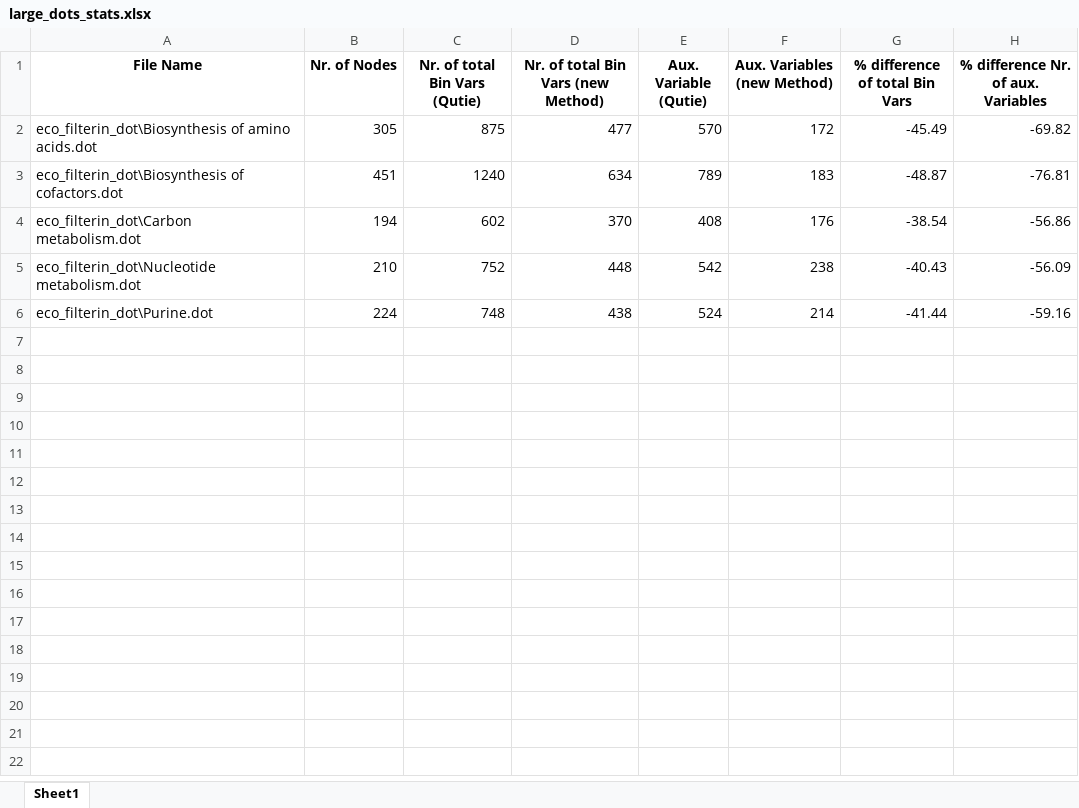
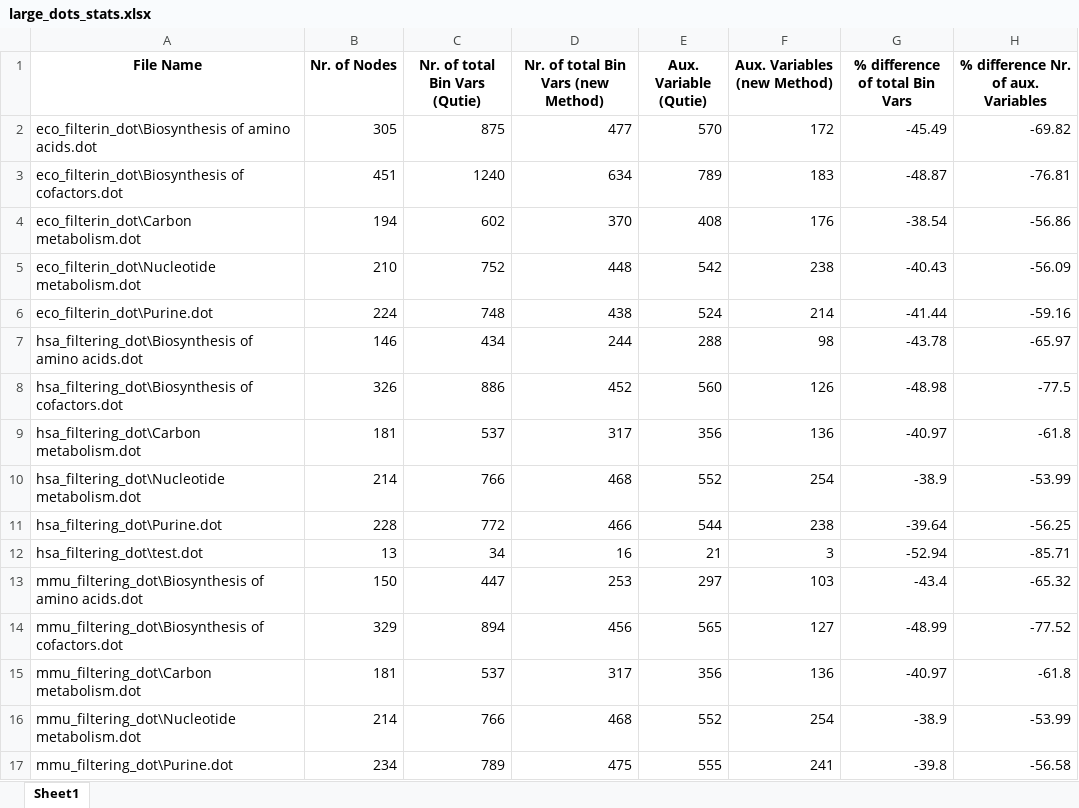
Before and after one commit to h3llcat25/BachelorQUBOProject, an Excel workbook: large_dots_stats.xlsx, sheet Sheet1, drawn as a sheet; values as stored, in another font and other column widths than the file's, no borders; the diff names each change by its address in the sheet, - before the commit and + after, or states it on an @@ line.

Commit message:
analysing excel sheets and starting to generate csw files instead and plotting

```diff
--- a/large_dots_stats.xlsx (sheet Sheet1)
+++ b/large_dots_stats.xlsx (sheet Sheet1)
+row 7: hsa_filtering_dot\Biosynthesis of amino acids.dot | 146 | 434 | 244 | 288 | 98 | -43.78 | -65.97
+row 8: hsa_filtering_dot\Biosynthesis of cofactors.dot | 326 | 886 | 452 | 560 | 126 | -48.98 | -77.5
+row 9: hsa_filtering_dot\Carbon metabolism.dot | 181 | 537 | 317 | 356 | 136 | -40.97 | -61.8
+row 10: hsa_filtering_dot\Nucleotide metabolism.dot | 214 | 766 | 468 | 552 | 254 | -38.9 | -53.99
+row 11: hsa_filtering_dot\Purine.dot | 228 | 772 | 466 | 544 | 238 | -39.64 | -56.25
+row 12: hsa_filtering_dot\test.dot | 13 | 34 | 16 | 21 | 3 | -52.94 | -85.71
+row 13: mmu_filtering_dot\Biosynthesis of amino acids.dot | 150 | 447 | 253 | 297 | 103 | -43.4 | -65.32
+row 14: mmu_filtering_dot\Biosynthesis of cofactors.dot | 329 | 894 | 456 | 565 | 127 | -48.99 | -77.52
+row 15: mmu_filtering_dot\Carbon metabolism.dot | 181 | 537 | 317 | 356 | 136 | -40.97 | -61.8
+row 16: mmu_filtering_dot\Nucleotide metabolism.dot | 214 | 766 | 468 | 552 | 254 | -38.9 | -53.99
+row 17: mmu_filtering_dot\Purine.dot | 234 | 789 | 475 | 555 | 241 | -39.8 | -56.58
```
Also changed, not shown: small_dots_stats.xlsx, 6 other files.
